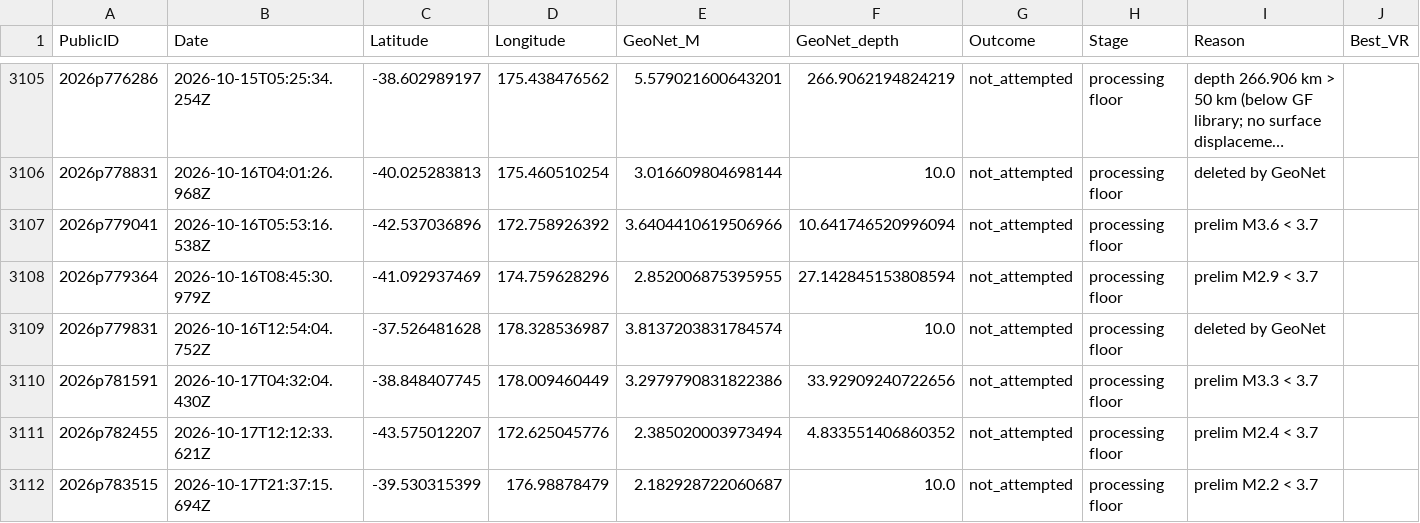
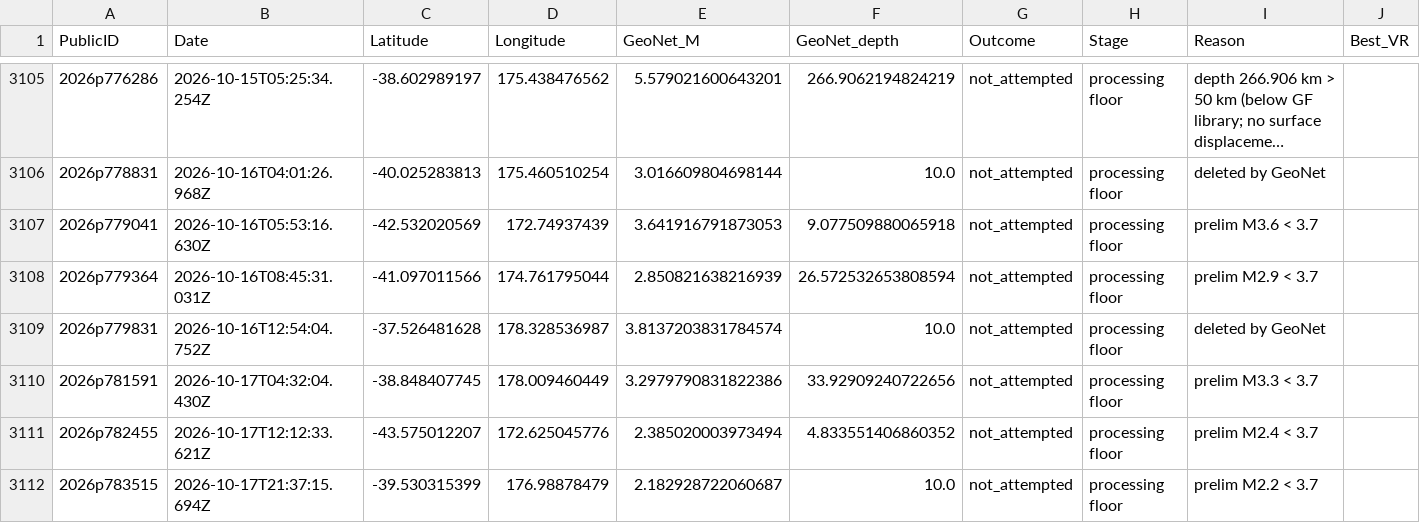
Before and after one commit to Dani-Lindsay/auto_tdmt_NZ, a CSV file: not_published.csv, drawn as a sheet; only a part is shown, gaps mark what is left out; long unchanged cells end in …; the diff names each change by its address in the sheet, - before the commit and + after, or states it on an @@ line.

```diff
--- a/not_published.csv
+++ b/not_published.csv
-B3107 (Date): 2026-10-16T05:53:16.538Z
+B3107 (Date): 2026-10-16T05:53:16.630Z
-C3107 (Latitude): -42.537036896
+C3107 (Latitude): -42.532020569
-D3107 (Longitude): 172.758926392
+D3107 (Longitude): 172.74937439
-E3107 (GeoNet_M): 3.6404410619506966
+E3107 (GeoNet_M): 3.641916791873053
-F3107 (GeoNet_depth): 10.641746520996094
+F3107 (GeoNet_depth): 9.077509880065918
-B3108 (Date): 2026-10-16T08:45:30.979Z
+B3108 (Date): 2026-10-16T08:45:31.031Z
-C3108 (Latitude): -41.092937469
+C3108 (Latitude): -41.097011566
-D3108 (Longitude): 174.759628296
+D3108 (Longitude): 174.761795044
-E3108 (GeoNet_M): 2.852006875395955
+E3108 (GeoNet_M): 2.850821638216939
-F3108 (GeoNet_depth): 27.142845153808594
+F3108 (GeoNet_depth): 26.572532653808594
```
